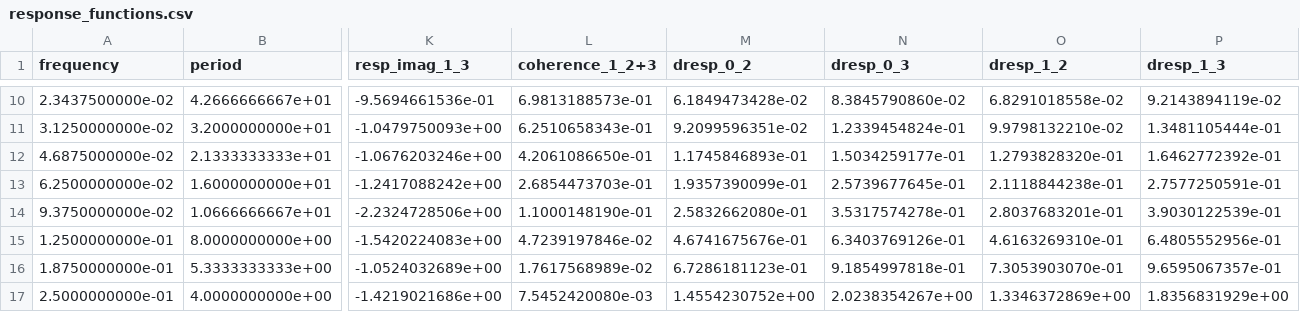
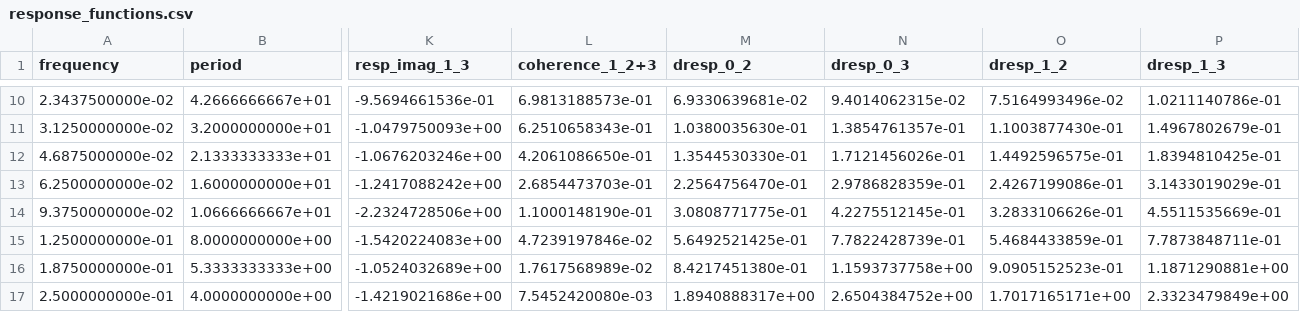
Before and after one commit to yoshiya-usui/TRACMT, a CSV file: Samples/RRMS/response_functions.csv, drawn as a sheet; only a part is shown, gaps mark what is left out; the diff covers the shown part only; the diff names each change by its address in the sheet, - before the commit and + after, or states it on an @@ line.

```diff
--- a/Samples/RRMS/response_functions.csv
+++ b/Samples/RRMS/response_functions.csv
-M10 (dresp_0_2): 6.1849473428e-02
+M10 (dresp_0_2): 6.9330639681e-02
-N10 (dresp_0_3): 8.3845790860e-02
+N10 (dresp_0_3): 9.4014062315e-02
-O10 (dresp_1_2): 6.8291018558e-02
+O10 (dresp_1_2): 7.5164993496e-02
-P10 (dresp_1_3): 9.2143894119e-02
+P10 (dresp_1_3): 1.0211140786e-01
-M11 (dresp_0_2): 9.2099596351e-02
+M11 (dresp_0_2): 1.0380035630e-01
-N11 (dresp_0_3): 1.2339454824e-01
+N11 (dresp_0_3): 1.3854761357e-01
-O11 (dresp_1_2): 9.9798132210e-02
+O11 (dresp_1_2): 1.1003877430e-01
-P11 (dresp_1_3): 1.3481105444e-01
+P11 (dresp_1_3): 1.4967802679e-01
-M12 (dresp_0_2): 1.1745846893e-01
+M12 (dresp_0_2): 1.3544530330e-01
-N12 (dresp_0_3): 1.5034259177e-01
+N12 (dresp_0_3): 1.7121456026e-01
-O12 (dresp_1_2): 1.2793828320e-01
+O12 (dresp_1_2): 1.4492596575e-01
-P12 (dresp_1_3): 1.6462772392e-01
+P12 (dresp_1_3): 1.8394810425e-01
-M13 (dresp_0_2): 1.9357390099e-01
+M13 (dresp_0_2): 2.2564756470e-01
-N13 (dresp_0_3): 2.5739677645e-01
+N13 (dresp_0_3): 2.9786828359e-01
-O13 (dresp_1_2): 2.1118844238e-01
+O13 (dresp_1_2): 2.4267199086e-01
-P13 (dresp_1_3): 2.7577250591e-01
+P13 (dresp_1_3): 3.1433019029e-01
-M14 (dresp_0_2): 2.5832662080e-01
+M14 (dresp_0_2): 3.0808771775e-01
-N14 (dresp_0_3): 3.5317574278e-01
+N14 (dresp_0_3): 4.2275512145e-01
-O14 (dresp_1_2): 2.8037683201e-01
+O14 (dresp_1_2): 3.2833106626e-01
-P14 (dresp_1_3): 3.9030122539e-01
+P14 (dresp_1_3): 4.5511535669e-01
-M15 (dresp_0_2): 4.6741675676e-01
+M15 (dresp_0_2): 5.6492521425e-01
-N15 (dresp_0_3): 6.3403769126e-01
+N15 (dresp_0_3): 7.7822428739e-01
-O15 (dresp_1_2): 4.6163269310e-01
+O15 (dresp_1_2): 5.4684433859e-01
-P15 (dresp_1_3): 6.4805552956e-01
+P15 (dresp_1_3): 7.7873848711e-01
-M16 (dresp_0_2): 6.7286181123e-01
+M16 (dresp_0_2): 8.4217451380e-01
-N16 (dresp_0_3): 9.1854997818e-01
+N16 (dresp_0_3): 1.1593737758e+00
-O16 (dresp_1_2): 7.3053903070e-01
+O16 (dresp_1_2): 9.0905152523e-01
-P16 (dresp_1_3): 9.6595067357e-01
+P16 (dresp_1_3): 1.1871290881e+00
-M17 (dresp_0_2): 1.4554230752e+00
+M17 (dresp_0_2): 1.8940888317e+00
-N17 (dresp_0_3): 2.0238354267e+00
+N17 (dresp_0_3): 2.6504384752e+00
-O17 (dresp_1_2): 1.3346372869e+00
+O17 (dresp_1_2): 1.7017165171e+00
-P17 (dresp_1_3): 1.8356831929e+00
+P17 (dresp_1_3): 2.3323479849e+00
```
Also changed, not shown: 48 edited cells elsewhere in this file, Samples/RRMS/apparent_resistivity_and_phase.csv, 41 other files.
